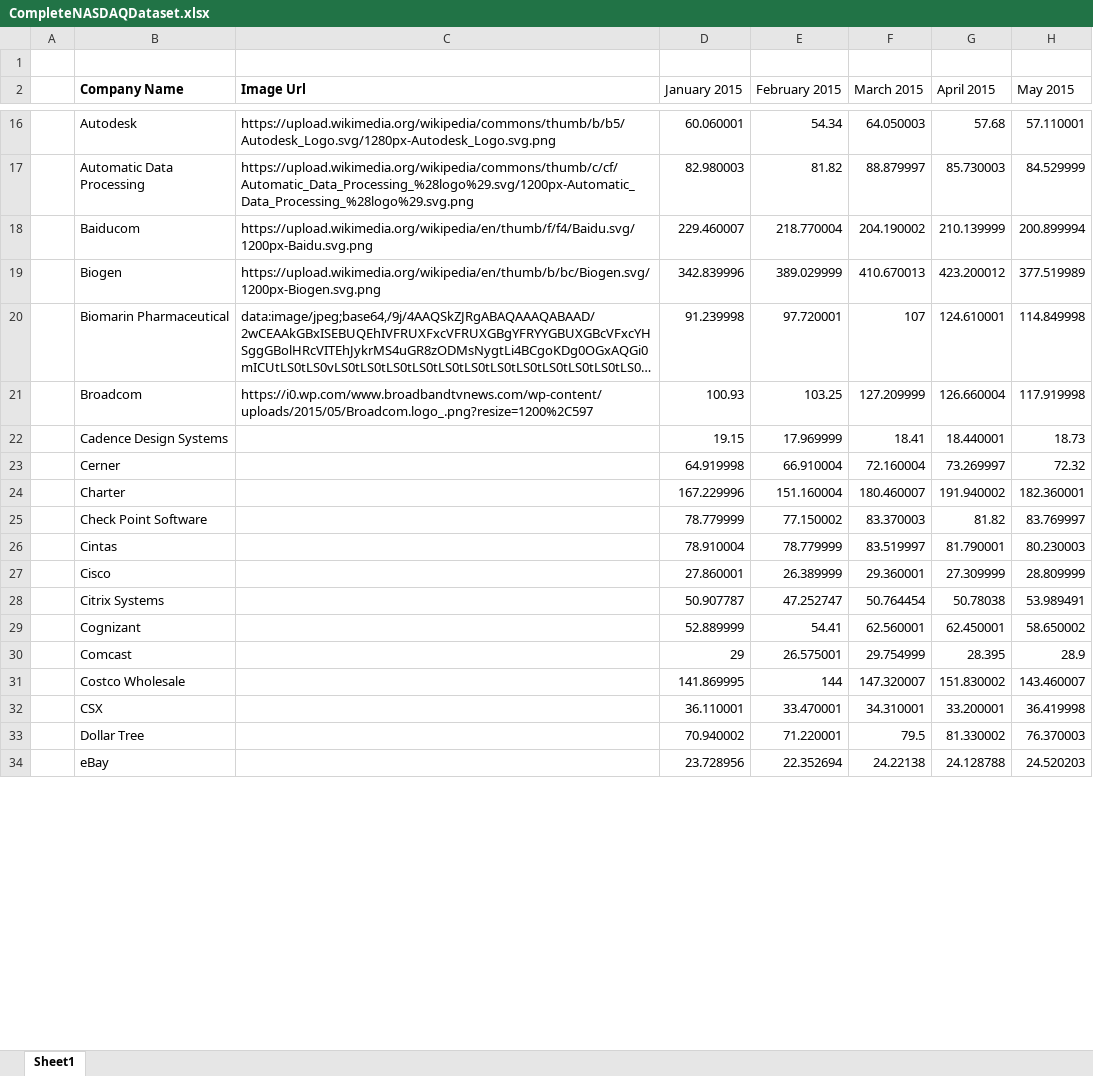
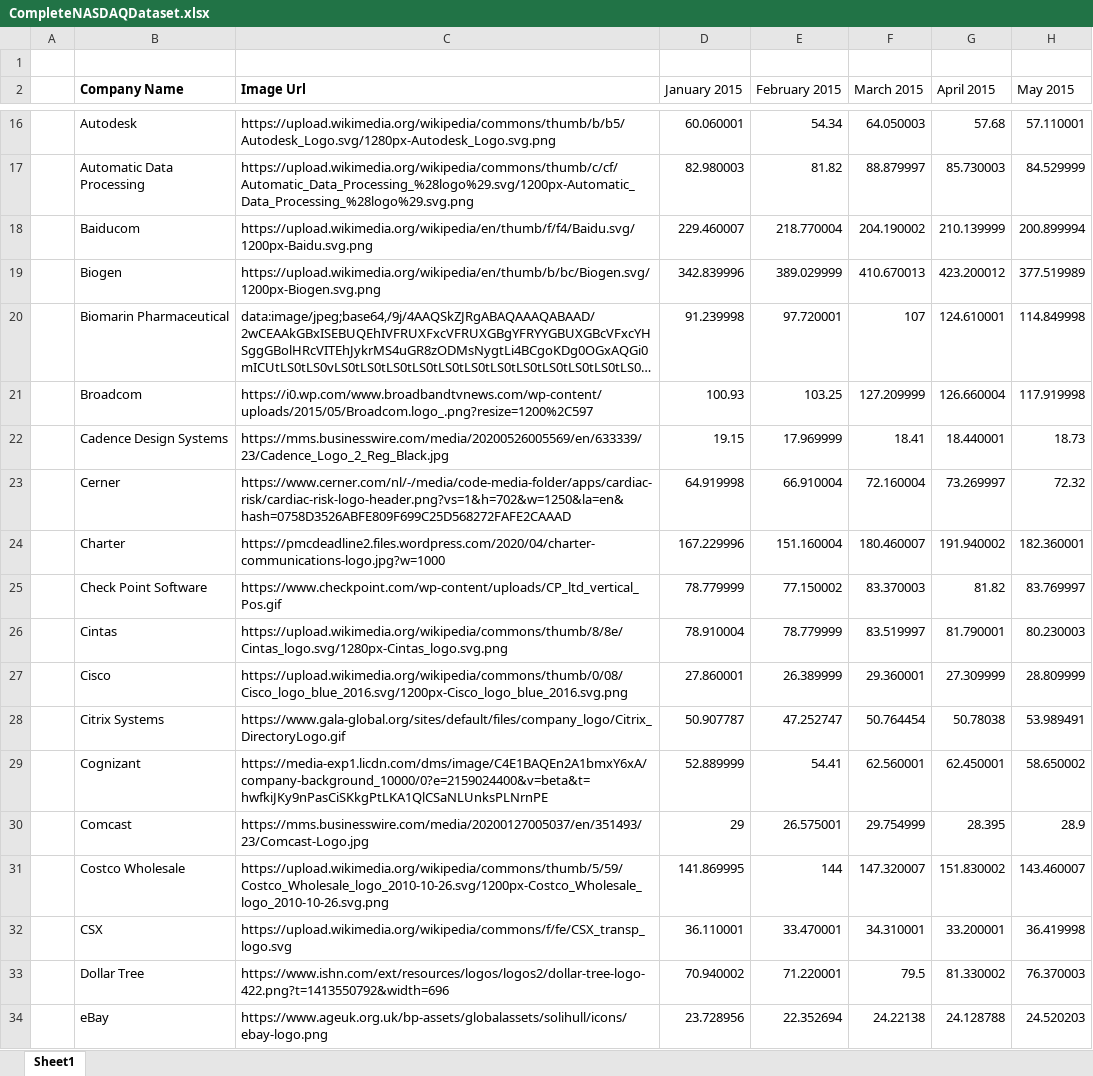
Before and after one commit to tomstaite/NASDAQ100-Analysis, an Excel workbook: CompleteNASDAQDataset.xlsx, sheet Sheet1, drawn as a sheet; only a part is shown, gaps mark what is left out; long unchanged cells end in …; values as stored, in another font and other column widths than the file's, no borders; the diff covers the shown part only; the diff names each change by its address in the sheet, - before the commit and + after, or states it on an @@ line.

Commit message:
finished adding image urls

```diff
--- a/CompleteNASDAQDataset.xlsx (sheet Sheet1)
+++ b/CompleteNASDAQDataset.xlsx (sheet Sheet1)
-C22 (Image Url): (empty)
+C22 (Image Url): https://mms.businesswire.com/media/20200526005569/en/633339/23/Cadence_Logo_2_Reg_Black.jpg
-C23 (Image Url): (empty)
+C23 (Image Url): https://www.cerner.com/nl/-/media/code-media-folder/apps/cardiac-risk/cardiac-risk-logo-header.png?vs=1&h=702&w=1250&la=en&hash=0758D3526ABFE809F699C25D568272FAFE2CAAAD
-C24 (Image Url): (empty)
+C24 (Image Url): https://pmcdeadline2.files.wordpress.com/2020/04/charter-communications-logo.jpg?w=1000
-C25 (Image Url): (empty)
+C25 (Image Url): https://www.checkpoint.com/wp-content/uploads/CP_ltd_vertical_Pos.gif
-C26 (Image Url): (empty)
+C26 (Image Url): https://upload.wikimedia.org/wikipedia/commons/thumb/8/8e/Cintas_logo.svg/1280px-Cintas_logo.svg.png
-C27 (Image Url): (empty)
+C27 (Image Url): https://upload.wikimedia.org/wikipedia/commons/thumb/0/08/Cisco_logo_blue_2016.svg/1200px-Cisco_logo_blue_2016.svg.png
-C28 (Image Url): (empty)
+C28 (Image Url): https://www.gala-global.org/sites/default/files/company_logo/Citrix_DirectoryLogo.gif
-C29 (Image Url): (empty)
+C29 (Image Url): https://media-exp1.licdn.com/dms/image/C4E1BAQEn2A1bmxY6xA/company-background_10000/0?e=2159024400&v=beta&t=hwfkiJKy9nPasCiSKkgPtLKA1QlCSaNLUnksPLNrnPE
-C30 (Image Url): (empty)
+C30 (Image Url): https://mms.businesswire.com/media/20200127005037/en/351493/23/Comcast-Logo.jpg
-C31 (Image Url): (empty)
+C31 (Image Url): https://upload.wikimedia.org/wikipedia/commons/thumb/5/59/Costco_Wholesale_logo_2010-10-26.svg/1200px-Costco_Wholesale_logo_2010-10-26.svg.png
-C32 (Image Url): (empty)
+C32 (Image Url): https://upload.wikimedia.org/wikipedia/commons/f/fe/CSX_transp_logo.svg
-C33 (Image Url): (empty)
+C33 (Image Url): https://www.ishn.com/ext/resources/logos/logos2/dollar-tree-logo-422.png?t=1413550792&width=696
-C34 (Image Url): (empty)
+C34 (Image Url): https://www.ageuk.org.uk/bp-assets/globalassets/solihull/icons/ebay-logo.png
```
Also changed, not shown: 50 edited cells elsewhere in this sheet.
